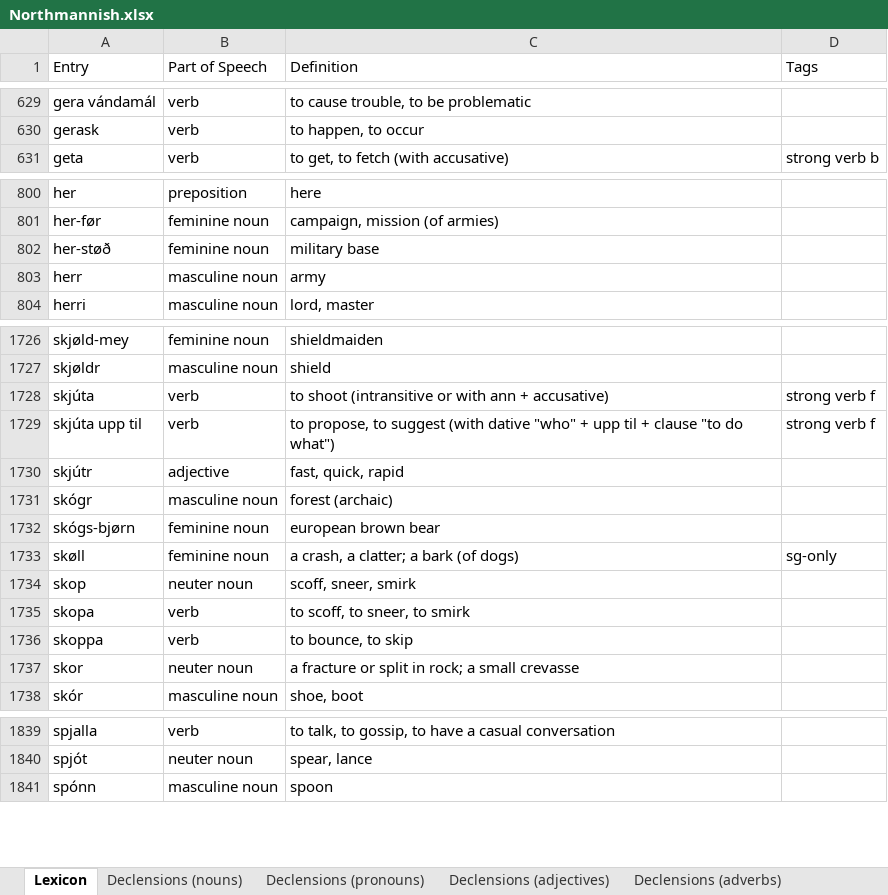
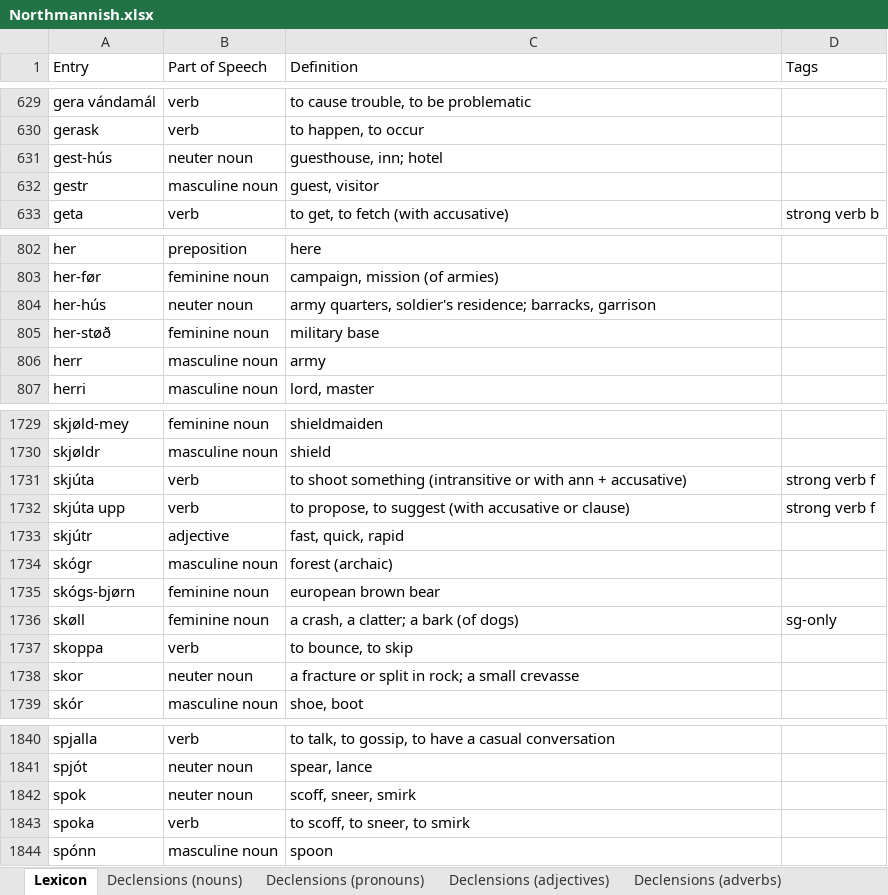
Before and after one commit to Oneo64/Aldraheimr2ndEdition, an Excel workbook: Literature/Languages/Northmannish.xlsx, sheet Lexicon, drawn as a sheet; only a part is shown, gaps mark what is left out; values as stored, in another font and other column widths than the file's, no borders; charts and pictures and table styles not drawn; removed rows and columns are numbered as before the commit, all else as after; the diff names each change by its address in the sheet, - before the commit and + after, or states it on an @@ line.

Commit message:
Update Northmannish.xlsx

```diff
--- a/Literature/Languages/Northmannish.xlsx (sheet Lexicon)
+++ b/Literature/Languages/Northmannish.xlsx (sheet Lexicon)
+row 631: gest-hús | neuter noun | guesthouse, inn; hotel
+row 632: gestr | masculine noun | guest, visitor
+row 804: her-hús | neuter noun | army quarters, soldier's residence; barracks, garrison
-C1731 (Definition): to shoot (intransitive or…
+C1731 (Definition): to shoot something (intransitive or…
-A1732 (Entry): skjúta upp til
+A1732 (Entry): skjúta upp
-C1732 (Definition): …suggest (with dative "who" + upp til + clause "to do what")
+C1732 (Definition): …suggest (with accusative or clause)
-row 1734: skop | neuter noun | scoff, sneer, smirk
-row 1735: skopa | verb | to scoff, to sneer, to smirk
+row 1842: spok | neuter noun | scoff, sneer, smirk
+row 1843: spoka | verb | to scoff, to sneer, to smirk
```
